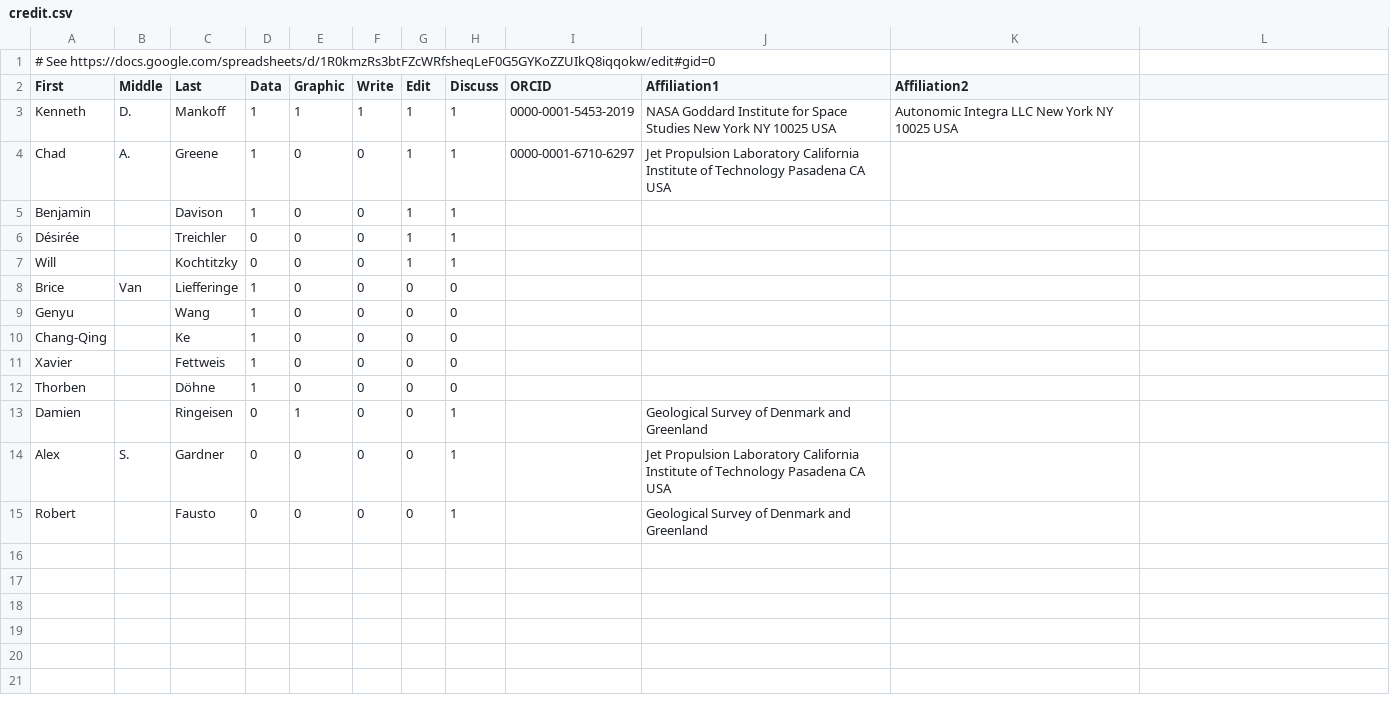
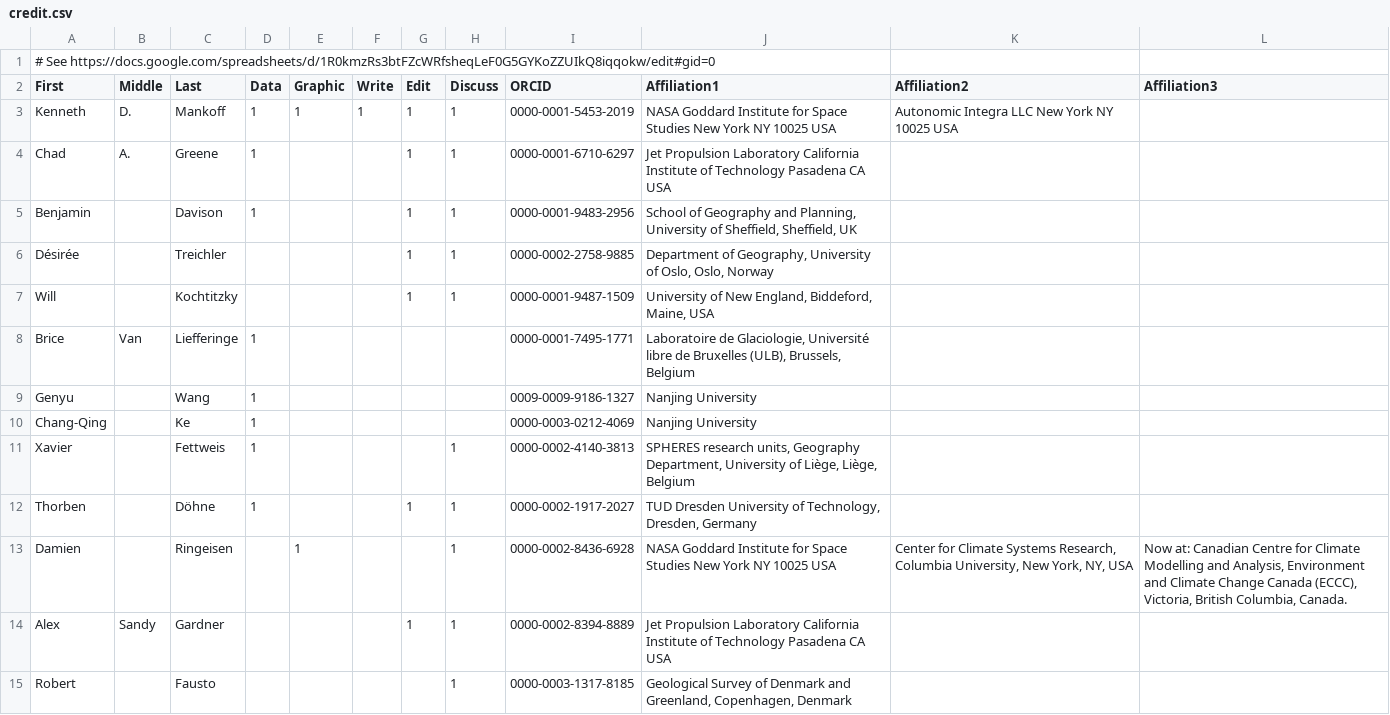
Before and after one commit to mankoff/sankey, a CSV file: credit.csv, drawn as a sheet; the diff names each change by its address in the sheet, - before the commit and + after, or states it on an @@ line.

Commit message:
Minor edits

```diff
--- a/credit.csv
+++ b/credit.csv
-L2: (empty)
+L2: Affiliation3
-E4:E12 (Graphic): 0
+E4:E12 (Graphic): (empty)
-F4:F15 (Write): 0
+F4:F15 (Write): (empty)
-I5 (ORCID): (empty)
+I5 (ORCID): 0000-0001-9483-2956
-J5 (Affiliation1): (empty)
+J5 (Affiliation1): School of Geography and Planning, University of Sheffield, Sheffield, UK
-D6:D7 (Data): 0
+D6:D7 (Data): (empty)
-I6 (ORCID): (empty)
+I6 (ORCID): 0000-0002-2758-9885
-J6 (Affiliation1): (empty)
+J6 (Affiliation1): Department of Geography, University of Oslo, Oslo, Norway
-I7 (ORCID): (empty)
+I7 (ORCID): 0000-0001-9487-1509
-J7 (Affiliation1): (empty)
+J7 (Affiliation1): University of New England, Biddeford, Maine, USA
-G8:G11 (Edit): 0
+G8:G11 (Edit): (empty)
-H8:H10 (Discuss): 0
+H8:H10 (Discuss): (empty)
-I8 (ORCID): (empty)
+I8 (ORCID): 0000-0001-7495-1771
-J8 (Affiliation1): (empty)
+J8 (Affiliation1): Laboratoire de Glaciologie, Université libre de Bruxelles (ULB), Brussels, Belgium
-I9 (ORCID): (empty)
+I9 (ORCID): 0009-0009-9186-1327
-J9:J10 (Affiliation1): (empty)
+J9:J10 (Affiliation1): Nanjing University
-I10 (ORCID): (empty)
+I10 (ORCID): 0000-0003-0212-4069
-H11:H12 (Discuss): 0
+H11:H12 (Discuss): 1
-I11 (ORCID): (empty)
+I11 (ORCID): 0000-0002-4140-3813
-J11 (Affiliation1): (empty)
+J11 (Affiliation1): SPHERES research units, Geography Department, University of Liège, Liège, Belgium
-G12 (Edit): 0
+G12 (Edit): 1
-I12 (ORCID): (empty)
+I12 (ORCID): 0000-0002-1917-2027
-J12 (Affiliation1): (empty)
+J12 (Affiliation1): TUD Dresden University of Technology, Dresden, Germany
-D13:D15 (Data): 0
+D13:D15 (Data): (empty)
-G13 (Edit): 0
+G13 (Edit): (empty)
-I13 (ORCID): (empty)
+I13 (ORCID): 0000-0002-8436-6928
-J13 (Affiliation1): Geological Survey of Denmark and Greenland
+J13 (Affiliation1): NASA Goddard Institute for Space Studies New York NY 10025 USA
-K13 (Affiliation2): (empty)
+K13 (Affiliation2): Center for Climate Systems Research, Columbia University, New York, NY, USA
-L13 (Affiliation3): (empty)
+L13 (Affiliation3): Now at: Canadian Centre for Climate Modelling and Analysis, Environment and Climate Change Canada (ECCC), Victoria, British Columbia, Canada.
-B14 (Middle): S.
+B14 (Middle): Sandy
-E14:E15 (Graphic): 0
+E14:E15 (Graphic): (empty)
-G14 (Edit): 0
+G14 (Edit): 1
-I14 (ORCID): (empty)
+I14 (ORCID): 0000-0002-8394-8889
-G15 (Edit): 0
+G15 (Edit): (empty)
-I15 (ORCID): (empty)
+I15 (ORCID): 0000-0003-1317-8185
-J15 (Affiliation1): …Denmark and Greenland
+J15 (Affiliation1): …Denmark and Greenland, Copenhagen, Denmark
```
Also changed, not shown: 1 other file.
